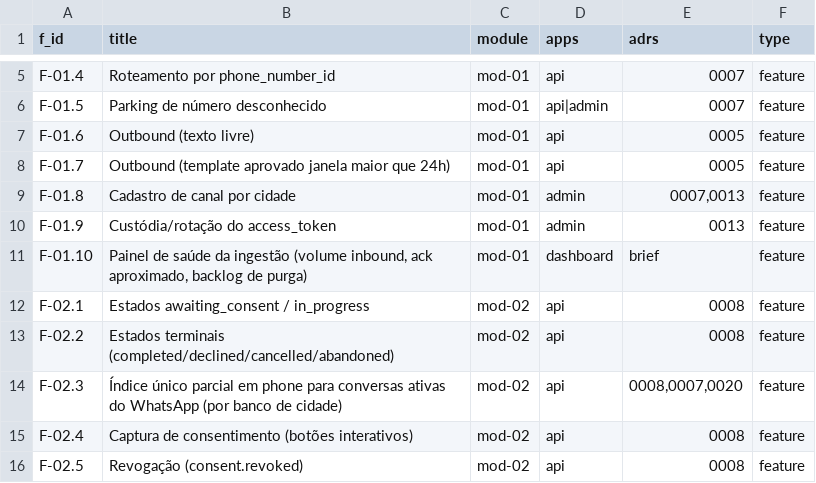
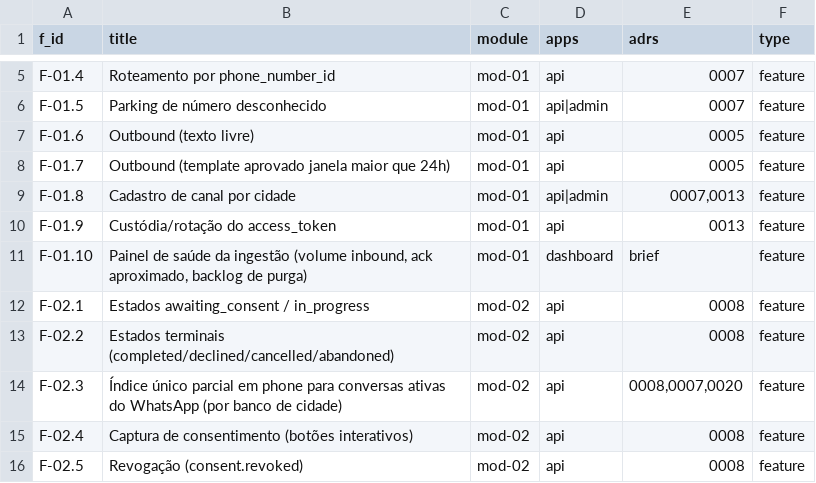
Before and after one commit to rotasaude/docs, a CSV file: funcionalidades-mvp.csv, drawn as a sheet; only a part is shown, gaps mark what is left out.

```diff
--- a/funcionalidades-mvp.csv
+++ b/funcionalidades-mvp.csv
@@ -8,4 +8,4 @@ F-01.6,Outbound (texto livre),mod-01,api,0005,feature
 F-01.7,Outbound (template aprovado janela maior que 24h),mod-01,api,0005,feature
-F-01.8,Cadastro de canal por cidade,mod-01,admin,"0007,0013",feature
-F-01.9,Custódia/rotação do access_token,mod-01,admin,0013,feature
+F-01.8,Cadastro de canal por cidade,mod-01,api|admin,"0007,0013",feature
+F-01.9,Custódia/rotação do access_token,mod-01,api,0013,feature
 F-01.10,"Painel de saúde da ingestão (volume inbound, ack aproximado, backlog de purga)",mod-01,dashboard,brief,feature
```
Also changed, not shown: 1 other file.
